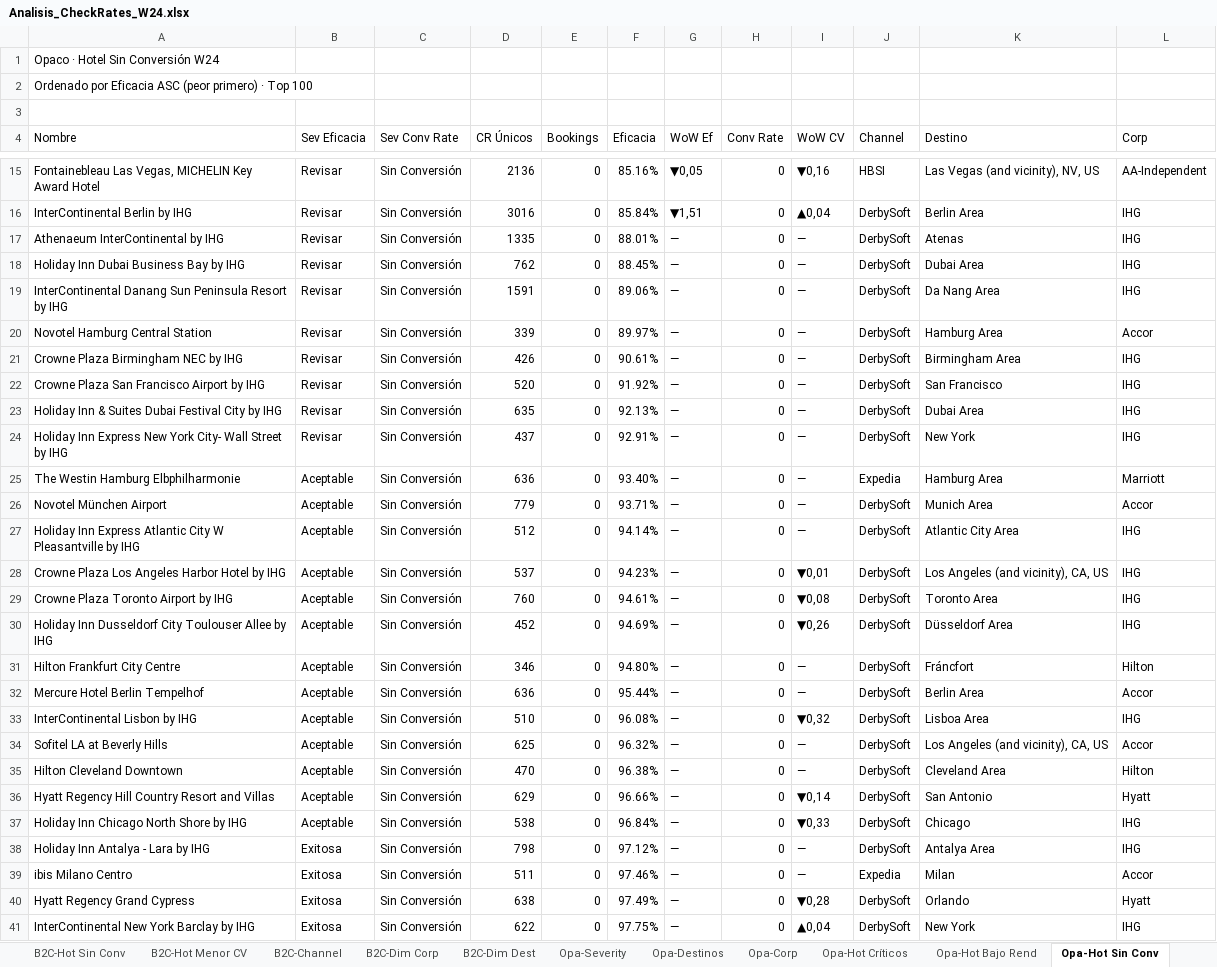
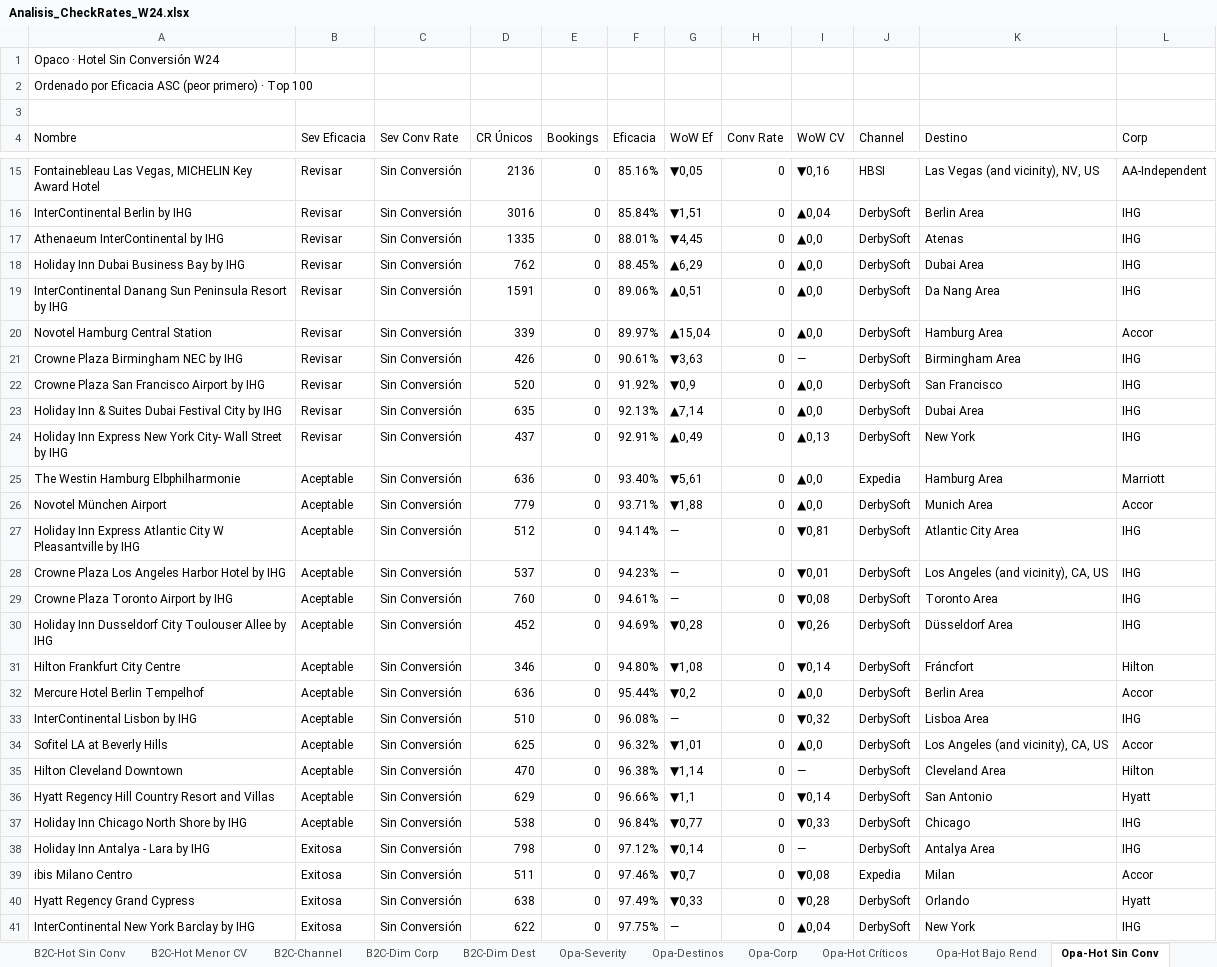
Before and after one commit to federicochurches/Price, an Excel workbook: checkrates/week-24/Analisis_CheckRates_W24.xlsx, sheet Opa-Hot Sin Conv, drawn as a sheet; only a part is shown, gaps mark what is left out; values as stored, in another font and other column widths than the file's, no cell formats; the diff covers the shown part only; the diff names each change by its address in the sheet, - before the commit and + after, or states it on an @@ line.

Commit message:
feat: W24 — pills filtro KPI (Críticos/Bajo Rend/Sin Conv) + hoteles ampliados (g_hotel_all por banda) · Iberostar y marcas incluidas

```diff
--- a/checkrates/week-24/Analisis_CheckRates_W24.xlsx (sheet Opa-Hot Sin Conv)
+++ b/checkrates/week-24/Analisis_CheckRates_W24.xlsx (sheet Opa-Hot Sin Conv)
-G17 (WoW Ef): —
+G17 (WoW Ef): ▼4,45
-I17:I20 (WoW CV): —
+I17:I20 (WoW CV): ▲0,0
-G18 (WoW Ef): —
+G18 (WoW Ef): ▲6,29
-G19 (WoW Ef): —
+G19 (WoW Ef): ▲0,51
-G20 (WoW Ef): —
+G20 (WoW Ef): ▲15,04
-G21 (WoW Ef): —
+G21 (WoW Ef): ▼3,63
-G22 (WoW Ef): —
+G22 (WoW Ef): ▼0,9
-I22:I23 (WoW CV): —
+I22:I23 (WoW CV): ▲0,0
-G23 (WoW Ef): —
+G23 (WoW Ef): ▲7,14
-G24 (WoW Ef): —
+G24 (WoW Ef): ▲0,49
-I24 (WoW CV): —
+I24 (WoW CV): ▲0,13
-G25 (WoW Ef): —
+G25 (WoW Ef): ▼5,61
-I25:I26 (WoW CV): —
+I25:I26 (WoW CV): ▲0,0
-G26 (WoW Ef): —
+G26 (WoW Ef): ▼1,88
-I27 (WoW CV): —
+I27 (WoW CV): ▼0,81
-G30 (WoW Ef): —
+G30 (WoW Ef): ▼0,28
-G31 (WoW Ef): —
+G31 (WoW Ef): ▼1,08
-I31 (WoW CV): —
+I31 (WoW CV): ▼0,14
-G32 (WoW Ef): —
+G32 (WoW Ef): ▼0,2
-I32 (WoW CV): —
+I32 (WoW CV): ▲0,0
-G34 (WoW Ef): —
+G34 (WoW Ef): ▼1,01
-I34 (WoW CV): —
+I34 (WoW CV): ▲0,0
-G35 (WoW Ef): —
+G35 (WoW Ef): ▼1,14
-G36 (WoW Ef): —
+G36 (WoW Ef): ▼1,1
-G37 (WoW Ef): —
+G37 (WoW Ef): ▼0,77
-G38 (WoW Ef): —
+G38 (WoW Ef): ▼0,14
-G39 (WoW Ef): —
+G39 (WoW Ef): ▼0,7
-I39 (WoW CV): —
+I39 (WoW CV): ▼0,08
-G40 (WoW Ef): —
+G40 (WoW Ef): ▼0,33
```
Also changed, not shown: 115 edited cells elsewhere in this sheet, sheet Glo-Hot Críticos, sheet Glo-Hot Menor CV, sheet Glo-Hot Bajo Rend, sheet Glo-Hot Sin Conv, sheet Ult-Hot Sin Conv, sheet B2C-Hot Sin Conv, 9 more sheets, cell formats, 4 other files.
